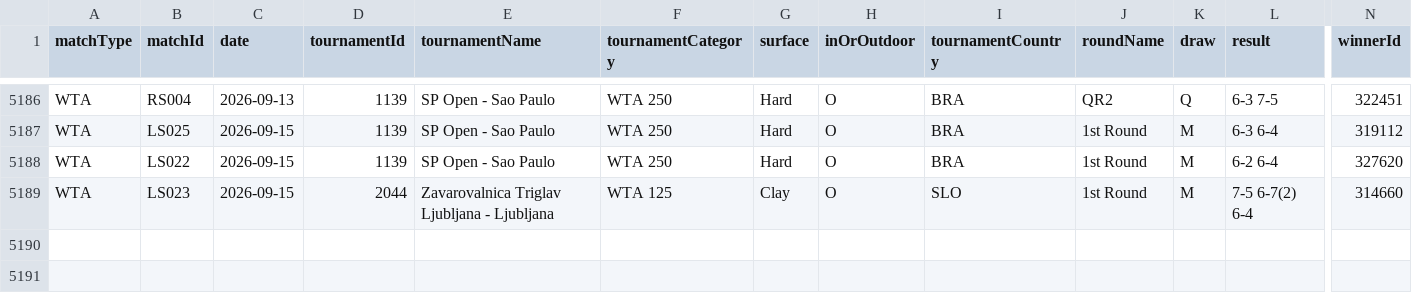
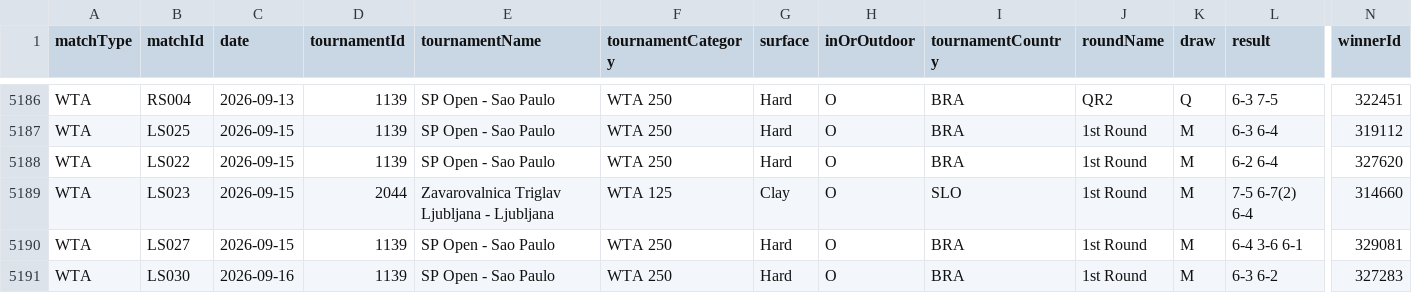
Before and after one commit to tomistgg/tenis-fem-arg, a CSV file: data/wta_matches_arg.csv, drawn as a sheet; only a part is shown, gaps mark what is left out; rows hold the shown columns only; the diff names each change by its address in the sheet, - before the commit and + after, or states it on an @@ line.

```diff
--- a/data/wta_matches_arg.csv
+++ b/data/wta_matches_arg.csv
+row 5190: WTA | LS027 | 2026-09-15 | 1139 | SP Open - Sao Paulo | WTA 250 | Hard | O | BRA | 1st Round | M | 6-4 3-6 6-1 | 329081
+row 5191: WTA | LS030 | 2026-09-16 | 1139 | SP Open - Sao Paulo | WTA 250 | Hard | O | BRA | 1st Round | M | 6-3 6-2 | 327283
```
Also changed, not shown: 2 other files.
